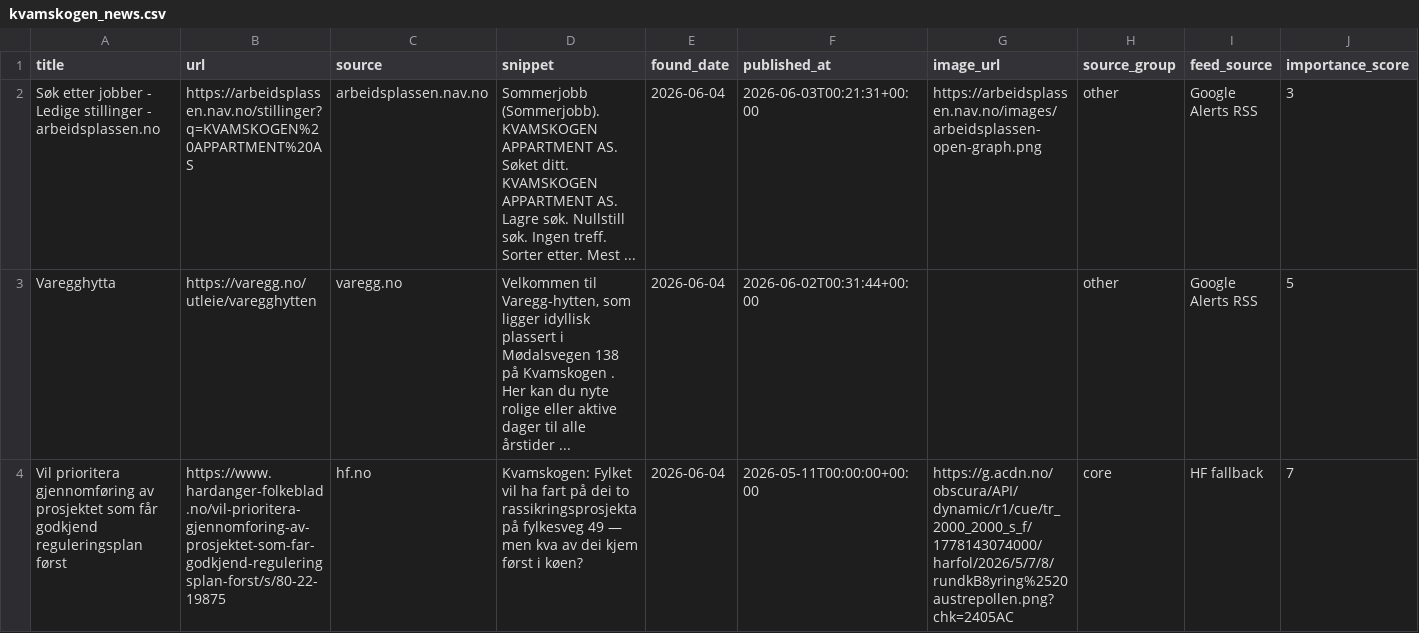
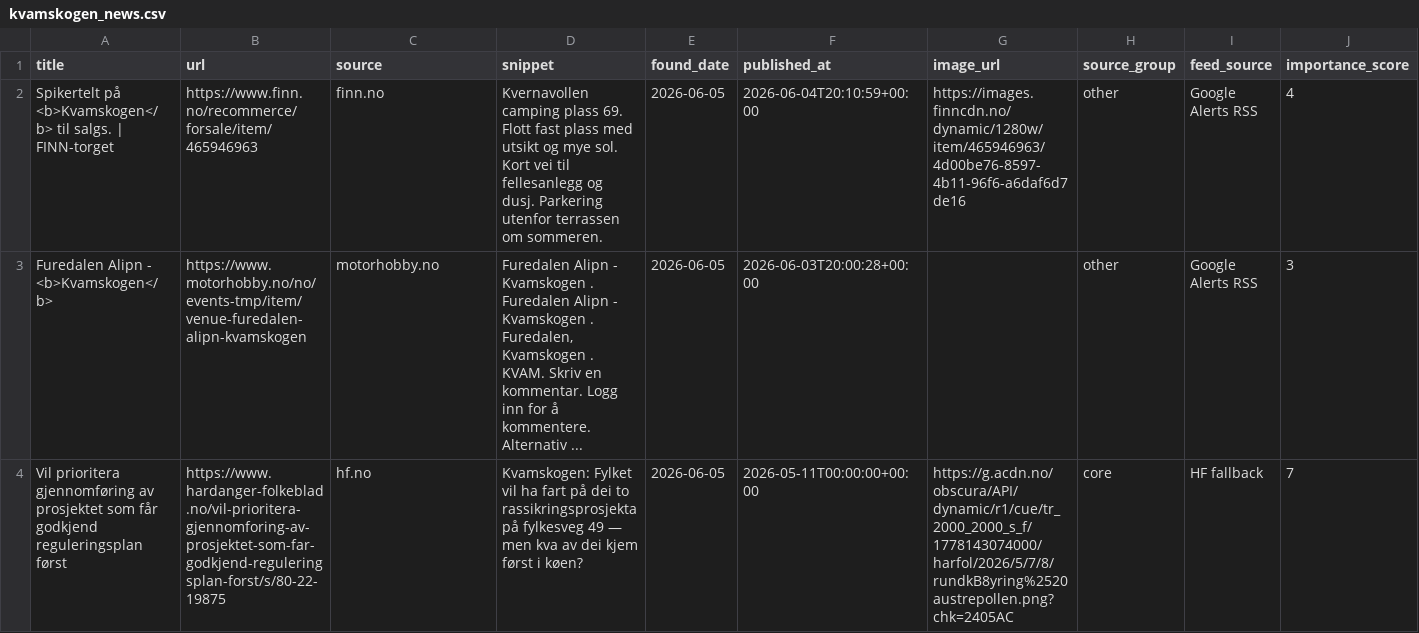
Before and after one commit to naessrobert-ui/visitkvamskogen, a CSV file: public/data/kvamskogen_news.csv, drawn as a sheet; only a part is shown; removed rows and columns are numbered as before the commit, all else as after; rows hold the shown columns only; the diff names each change by its address in the sheet, - before the commit and + after, or states it on an @@ line.

```diff
--- a/public/data/kvamskogen_news.csv
+++ b/public/data/kvamskogen_news.csv
-row 2: Søk etter jobber - Ledige stillinger - arbeidsplassen.no | https://arbeidsplassen.nav.no/stillinger?q=KVAMSKOGEN%20APPARTMENT%20AS | arbeidsplassen.nav.no | Sommerjobb (Sommerjobb). KVAMSKOGEN APPARTMENT AS. Søket ditt. KVAMSKOGEN APPARTMENT AS. Lagre søk. Nullstill søk. Ingen treff. Sorter etter. Mest ... | 2026-06-04 | 2026-06-03T00:21:31+00:00 | https://arbeidsplassen.nav.no/images/arbeidsplassen-open-graph.png | other | Google Alerts RSS | 3
-row 3: Varegghytta | https://varegg.no/utleie/varegghytten | varegg.no | Velkommen til Varegg-hytten, som ligger idyllisk plassert i Mødalsvegen 138 på Kvamskogen . Her kan du nyte rolige eller aktive dager til alle årstider ... | 2026-06-04 | 2026-06-02T00:31:44+00:00 |  | other | Google Alerts RSS | 5
+row 2: Spikertelt på <b>Kvamskogen</b> til salgs. | FINN-torget | https://www.finn.no/recommerce/forsale/item/465946963 | finn.no | Kvernavollen camping plass 69. Flott fast plass med utsikt og mye sol. Kort vei til fellesanlegg og dusj. Parkering utenfor terrassen om sommeren. | 2026-06-05 | 2026-06-04T20:10:59+00:00 | https://images.finncdn.no/dynamic/1280w/item/465946963/4d00be76-8597-4b11-96f6-a6daf6d7de16 | other | Google Alerts RSS | 4
+row 3: Furedalen Alipn - <b>Kvamskogen</b> | https://www.motorhobby.no/no/events-tmp/item/venue-furedalen-alipn-kvamskogen | motorhobby.no | Furedalen Alipn - Kvamskogen . Furedalen Alipn - Kvamskogen . Furedalen, Kvamskogen . KVAM. Skriv en kommentar. Logg inn for å kommentere. Alternativ ... | 2026-06-05 | 2026-06-03T20:00:28+00:00 |  | other | Google Alerts RSS | 3
-E4 (found_date): 2026-06-04
+E4 (found_date): 2026-06-05
```
Also changed, not shown: 2 other files.
